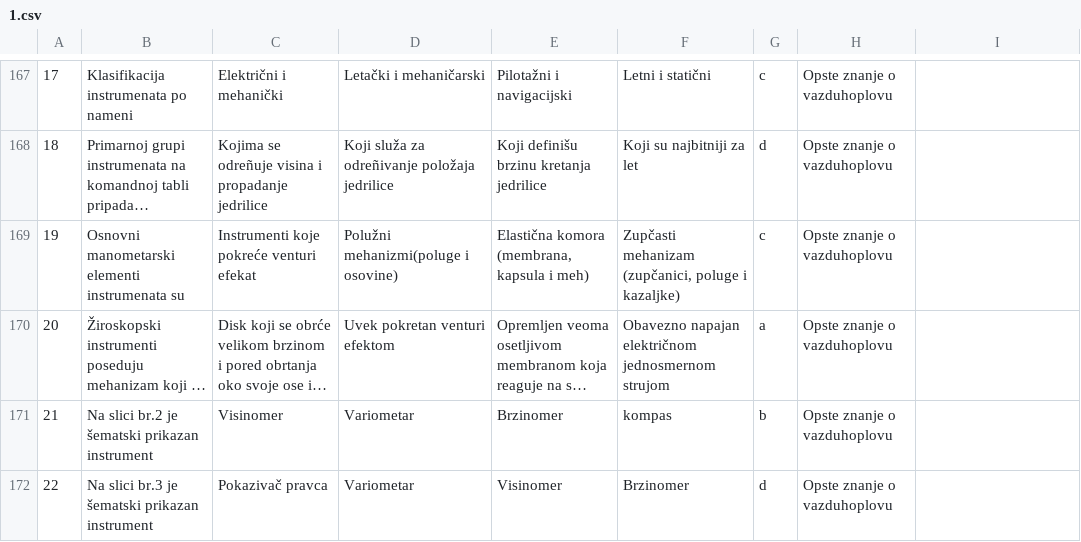
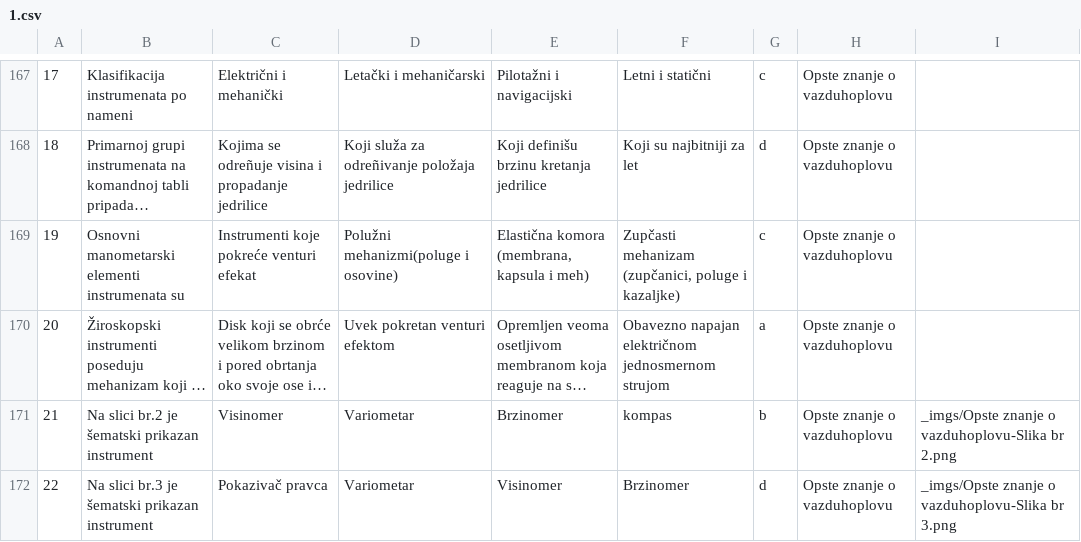
Before and after one commit to alexander-smyslov/serbian-ppl-spl-questions, a CSV file: SPL_srb/1.csv, drawn as a sheet; only a part is shown, gaps mark what is left out; long unchanged cells end in …; the diff covers the shown part only; the diff names each change by its address in the sheet, - before the commit and + after, or states it on an @@ line.

```diff
--- a/SPL_srb/1.csv
+++ b/SPL_srb/1.csv
-I171: (empty)
+I171: _imgs/Opste znanje o vazduhoplovu-Slika br 2.png
-I172: (empty)
+I172: _imgs/Opste znanje o vazduhoplovu-Slika br 3.png
```
Also changed, not shown: 55 edited cells elsewhere in this file, 1 other file.
